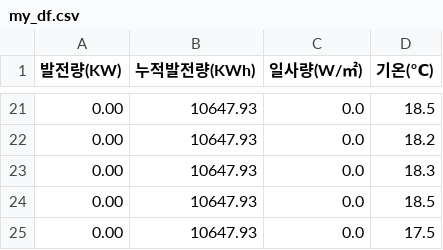
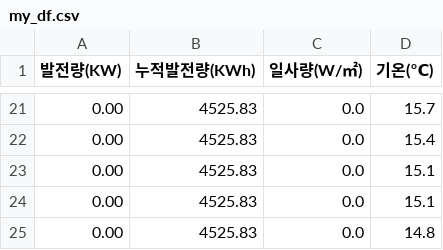
Before and after one commit to phu92/solar_db, a CSV file: my_df.csv, drawn as a sheet; only a part is shown, gaps mark what is left out; the diff covers the shown part only.

```diff
--- a/my_df.csv
+++ b/my_df.csv
@@ -21,5 +21,5 @@
-0.00,10647.93,0.0,18.5
-0.00,10647.93,0.0,18.2
-0.00,10647.93,0.0,18.3
-0.00,10647.93,0.0,18.5
-0.00,10647.93,0.0,17.5
+0.00,4525.83,0.0,15.7
+0.00,4525.83,0.0,15.4
+0.00,4525.83,0.0,15.1
+0.00,4525.83,0.0,15.1
+0.00,4525.83,0.0,14.8
```
Also changed, not shown: 11 added rows, 11 removed rows and 9 edited cells elsewhere in this file, 강원.csv, 경북.csv, 12 other files.
